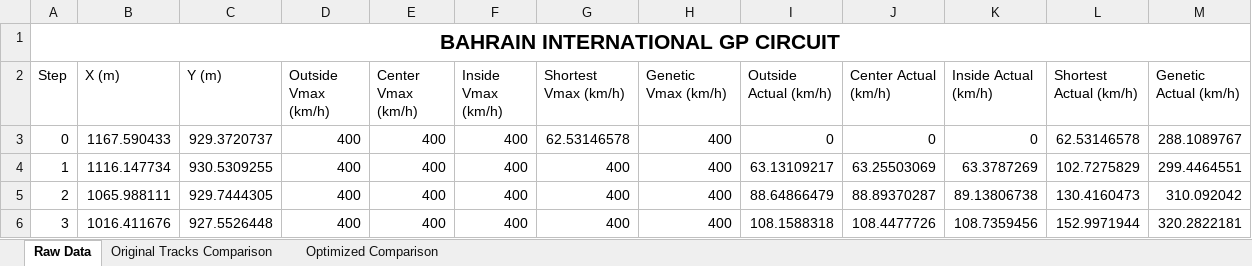
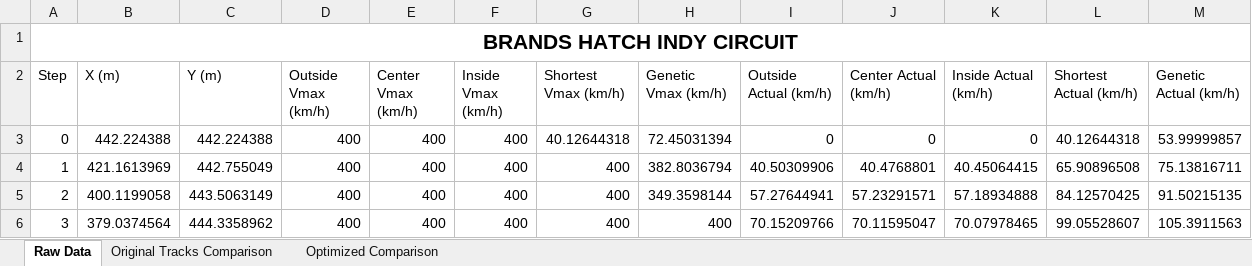
Before and after one commit to KL74IRE/glen_kelly_finaL_year_project_2025_Maynooth_University, an Excel workbook: Latest Version/CarAroundCircuit/Track_Telemetry_Analysis.xlsx, sheet Raw Data, drawn as a sheet; only a part is shown; values as stored, in another font and other column widths than the file's, no borders; the diff covers the shown part only; the diff names each change by its address in the sheet, - before the commit and + after, or states it on an @@ line.

Commit message:
fix of vmax at steps-1

```diff
--- a/Latest Version/CarAroundCircuit/Track_Telemetry_Analysis.xlsx (sheet Raw Data)
+++ b/Latest Version/CarAroundCircuit/Track_Telemetry_Analysis.xlsx (sheet Raw Data)
-A1 (Step): BAHRAIN INTERNATIONAL GP CIRCUIT
+A1 (Step): BRANDS HATCH INDY CIRCUIT
-B3 (X (m)): 1167.590433
+B3 (X (m)): 442.224388
-C3 (Y (m)): 929.3720737
+C3 (Y (m)): 442.224388
-G3 (Shortest Vmax (km/h)): 62.53146578
+G3 (Shortest Vmax (km/h)): 40.12644318
-H3 (Genetic Vmax (km/h)): 400
+H3 (Genetic Vmax (km/h)): 72.45031394
-L3 (Shortest Actual (km/h)): 62.53146578
+L3 (Shortest Actual (km/h)): 40.12644318
-M3 (Genetic Actual (km/h)): 288.1089767
+M3 (Genetic Actual (km/h)): 53.99999857
-B4 (X (m)): 1116.147734
+B4 (X (m)): 421.1613969
-C4 (Y (m)): 930.5309255
+C4 (Y (m)): 442.755049
-H4 (Genetic Vmax (km/h)): 400
+H4 (Genetic Vmax (km/h)): 382.8036794
-I4 (Outside Actual (km/h)): 63.13109217
+I4 (Outside Actual (km/h)): 40.50309906
-J4 (Center Actual (km/h)): 63.25503069
+J4 (Center Actual (km/h)): 40.4768801
-K4 (Inside Actual (km/h)): 63.3787269
+K4 (Inside Actual (km/h)): 40.45064415
-L4 (Shortest Actual (km/h)): 102.7275829
+L4 (Shortest Actual (km/h)): 65.90896508
-M4 (Genetic Actual (km/h)): 299.4464551
+M4 (Genetic Actual (km/h)): 75.13816711
-B5 (X (m)): 1065.988111
+B5 (X (m)): 400.1199058
-C5 (Y (m)): 929.7444305
+C5 (Y (m)): 443.5063149
-H5 (Genetic Vmax (km/h)): 400
+H5 (Genetic Vmax (km/h)): 349.3598144
-I5 (Outside Actual (km/h)): 88.64866479
+I5 (Outside Actual (km/h)): 57.27644941
-J5 (Center Actual (km/h)): 88.89370287
+J5 (Center Actual (km/h)): 57.23291571
-K5 (Inside Actual (km/h)): 89.13806738
+K5 (Inside Actual (km/h)): 57.18934888
-L5 (Shortest Actual (km/h)): 130.4160473
+L5 (Shortest Actual (km/h)): 84.12570425
-M5 (Genetic Actual (km/h)): 310.092042
+M5 (Genetic Actual (km/h)): 91.50215135
-B6 (X (m)): 1016.411676
+B6 (X (m)): 379.0374564
-C6 (Y (m)): 927.5526448
+C6 (Y (m)): 444.3358962
-I6 (Outside Actual (km/h)): 108.1588318
+I6 (Outside Actual (km/h)): 70.15209766
-J6 (Center Actual (km/h)): 108.4477726
+J6 (Center Actual (km/h)): 70.11595047
-K6 (Inside Actual (km/h)): 108.7359456
+K6 (Inside Actual (km/h)): 70.07978465
-L6 (Shortest Actual (km/h)): 152.9971944
+L6 (Shortest Actual (km/h)): 99.05528607
-M6 (Genetic Actual (km/h)): 320.2822181
+M6 (Genetic Actual (km/h)): 105.3911563
```
Also changed, not shown: 955 edited cells elsewhere in this sheet, charts or pictures, 1 other file.
